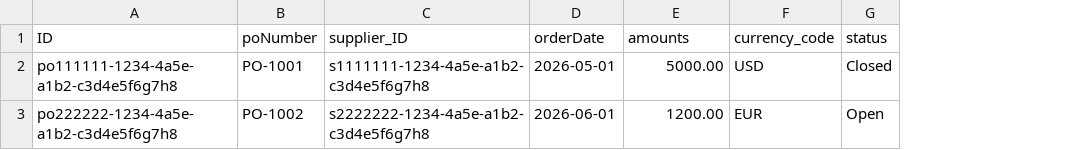
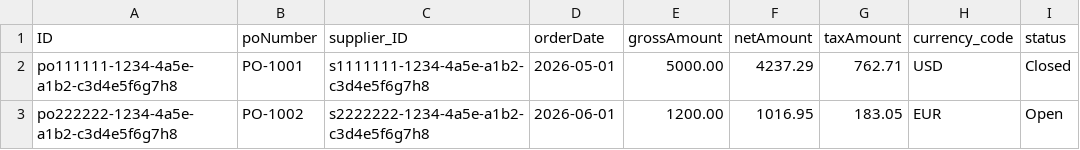
Before and after one commit to Shivansh-dixit/SAP_BTP_CAPM_Assignments, a CSV file: Day14_EPM_Assignment/db/data/com.epm-PurchaseOrders.csv, drawn as a sheet; the diff names each change by its address in the sheet, - before the commit and + after, or states it on an @@ line.

```diff
--- a/Day14_EPM_Assignment/db/data/com.epm-PurchaseOrders.csv
+++ b/Day14_EPM_Assignment/db/data/com.epm-PurchaseOrders.csv
+column F (netAmount), rows 2-3: 4237.29 | 1016.95
+column G (taxAmount), rows 2-3: 762.71 | 183.05
-E1: amounts
+E1: grossAmount
```
Also changed, not shown: Day14_EPM_Assignment/db/data/com.epm-Categories.csv, Day14_EPM_Assignment/db/data/com.epm-Customers.csv, 17 other files.
